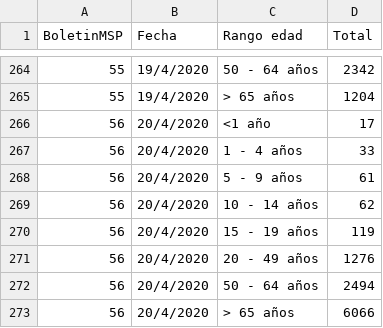
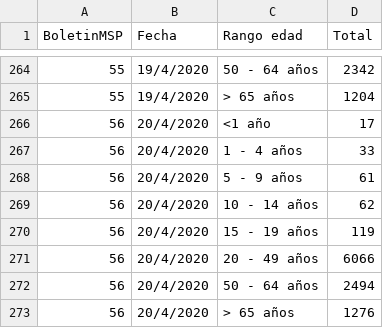
Before and after one commit to pablora19/COVID19_EC, a CSV file: Positive - age range.csv, drawn as a sheet; only a part is shown, gaps mark what is left out.

Commit message:
update 20/04/2020

```diff
--- a/Positive - age range.csv
+++ b/Positive - age range.csv
@@ -270,4 +270,4 @@ BoletinMSP,Fecha,Rango edad,Total
 56,20/4/2020,15 - 19 años,119
-56,20/4/2020,20 - 49 años,1276
+56,20/4/2020,20 - 49 años,6066
 56,20/4/2020,50 - 64 años,2494
-56,20/4/2020,> 65 años,6066
+56,20/4/2020,> 65 años,1276
```
